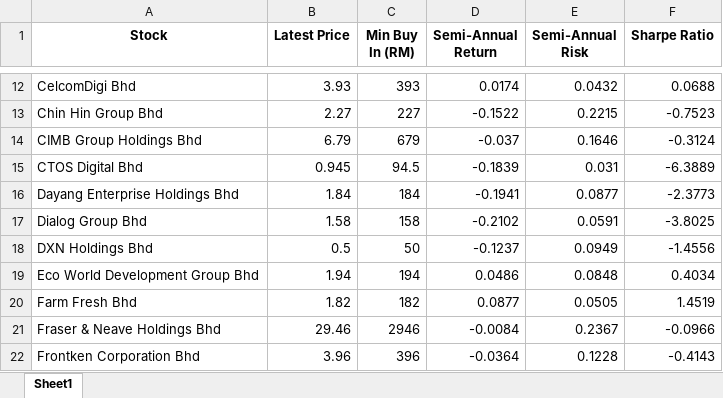
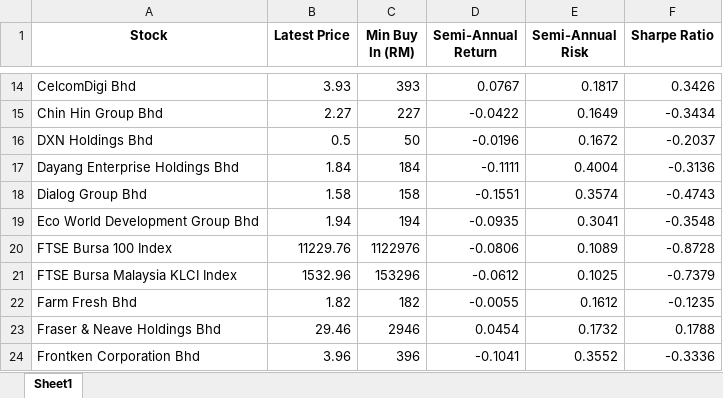
Before and after one commit to oscarseah/portfolioApp, an Excel workbook: data/processed/stock analysis 2025 FTSE 100 index.xlsx, sheet Sheet1, drawn as a sheet; only a part is shown, gaps mark what is left out; values as stored, in another font and other column widths than the file's, no borders; removed rows and columns are numbered as before the commit, all else as after; the diff covers the shown part only; the diff names each change by its address in the sheet, - before the commit and + after, or states it on an @@ line.

```diff
--- a/data/processed/stock analysis 2025 FTSE 100 index.xlsx (sheet Sheet1)
+++ b/data/processed/stock analysis 2025 FTSE 100 index.xlsx (sheet Sheet1)
-D14 (Semi-Annual Return): 0.0174
+D14 (Semi-Annual Return): 0.0767
-E14 (Semi-Annual Risk): 0.0432
+E14 (Semi-Annual Risk): 0.1817
-F14 (Sharpe Ratio): 0.0688
+F14 (Sharpe Ratio): 0.3426
-D15 (Semi-Annual Return): -0.1522
+D15 (Semi-Annual Return): -0.0422
-E15 (Semi-Annual Risk): 0.2215
+E15 (Semi-Annual Risk): 0.1649
-F15 (Sharpe Ratio): -0.7523
+F15 (Sharpe Ratio): -0.3434
-row 14: CIMB Group Holdings Bhd | 6.79 | 679 | -0.037 | 0.1646 | -0.3124
-row 15: CTOS Digital Bhd | 0.945 | 94.5 | -0.1839 | 0.031 | -6.3889
+row 16: DXN Holdings Bhd | 0.5 | 50 | -0.0196 | 0.1672 | -0.2037
-D17 (Semi-Annual Return): -0.1941
+D17 (Semi-Annual Return): -0.1111
-E17 (Semi-Annual Risk): 0.0877
+E17 (Semi-Annual Risk): 0.4004
-F17 (Sharpe Ratio): -2.3773
+F17 (Sharpe Ratio): -0.3136
-D18 (Semi-Annual Return): -0.2102
+D18 (Semi-Annual Return): -0.1551
-E18 (Semi-Annual Risk): 0.0591
+E18 (Semi-Annual Risk): 0.3574
-F18 (Sharpe Ratio): -3.8025
+F18 (Sharpe Ratio): -0.4743
-row 18: DXN Holdings Bhd | 0.5 | 50 | -0.1237 | 0.0949 | -1.4556
-D19 (Semi-Annual Return): 0.0486
+D19 (Semi-Annual Return): -0.0935
-E19 (Semi-Annual Risk): 0.0848
+E19 (Semi-Annual Risk): 0.3041
-F19 (Sharpe Ratio): 0.4034
+F19 (Sharpe Ratio): -0.3548
+row 20: FTSE Bursa 100 Index | 11229.76 | 1122976 | -0.0806 | 0.1089 | -0.8728
+row 21: FTSE Bursa Malaysia KLCI Index | 1532.96 | 153296 | -0.0612 | 0.1025 | -0.7379
-D22 (Semi-Annual Return): 0.0877
+D22 (Semi-Annual Return): -0.0055
-E22 (Semi-Annual Risk): 0.0505
+E22 (Semi-Annual Risk): 0.1612
-F22 (Sharpe Ratio): 1.4519
+F22 (Sharpe Ratio): -0.1235
-D23 (Semi-Annual Return): -0.0084
+D23 (Semi-Annual Return): 0.0454
-E23 (Semi-Annual Risk): 0.2367
+E23 (Semi-Annual Risk): 0.1732
-F23 (Sharpe Ratio): -0.0966
+F23 (Sharpe Ratio): 0.1788
-D24 (Semi-Annual Return): -0.0364
+D24 (Semi-Annual Return): -0.1041
-E24 (Semi-Annual Risk): 0.1228
+E24 (Semi-Annual Risk): 0.3552
-F24 (Sharpe Ratio): -0.4143
+F24 (Sharpe Ratio): -0.3336
```
Also changed, not shown: 16 added rows, 16 removed rows and 222 edited cells elsewhere in this sheet, data/processed/stock analysis 2025 KLCI 30 index.xlsx, data/raw/2021-2024 FTSE 100 index stock price.xlsx, 10 other files.
